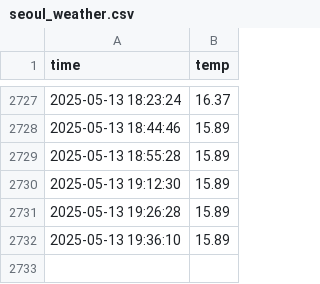
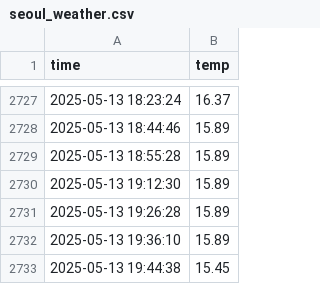
Before and after one commit to demic2da/seoul_weather_5m, a CSV file: seoul_weather.csv, drawn as a sheet; only a part is shown, gaps mark what is left out.

```diff
--- a/seoul_weather.csv
+++ b/seoul_weather.csv
@@ -2732 +2732,2 @@ time,temp
 2025-05-13 19:36:10,15.89
+2025-05-13 19:44:38,15.45
```
